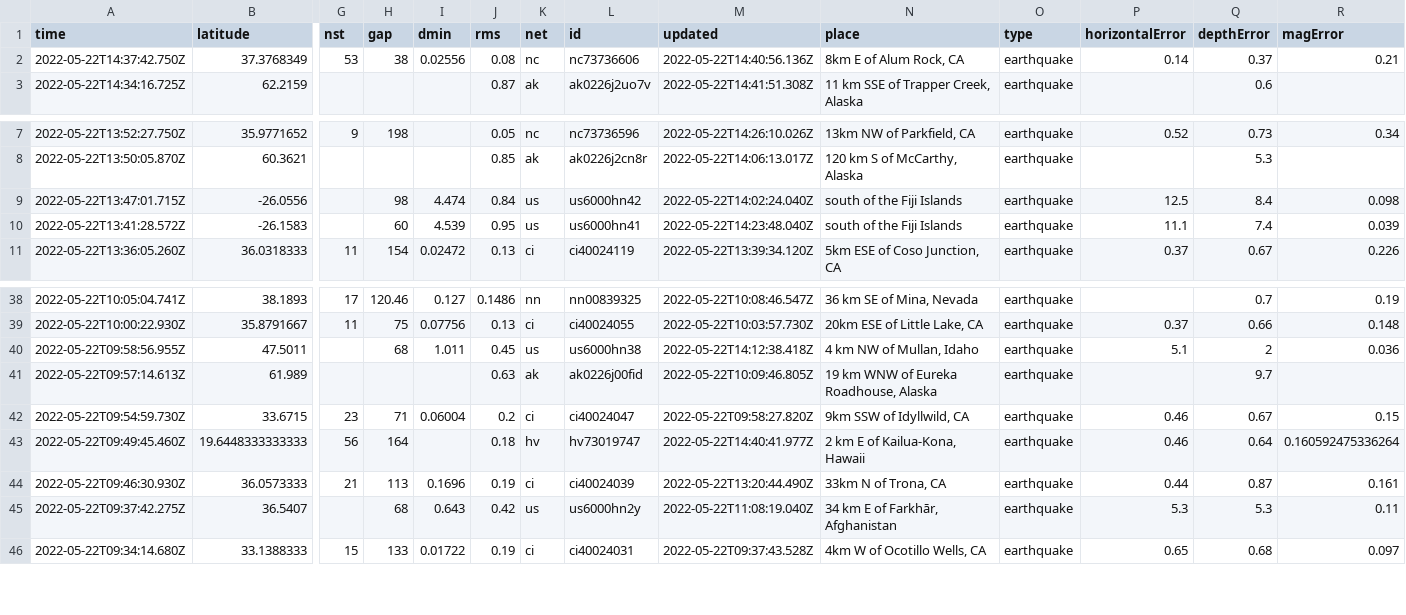
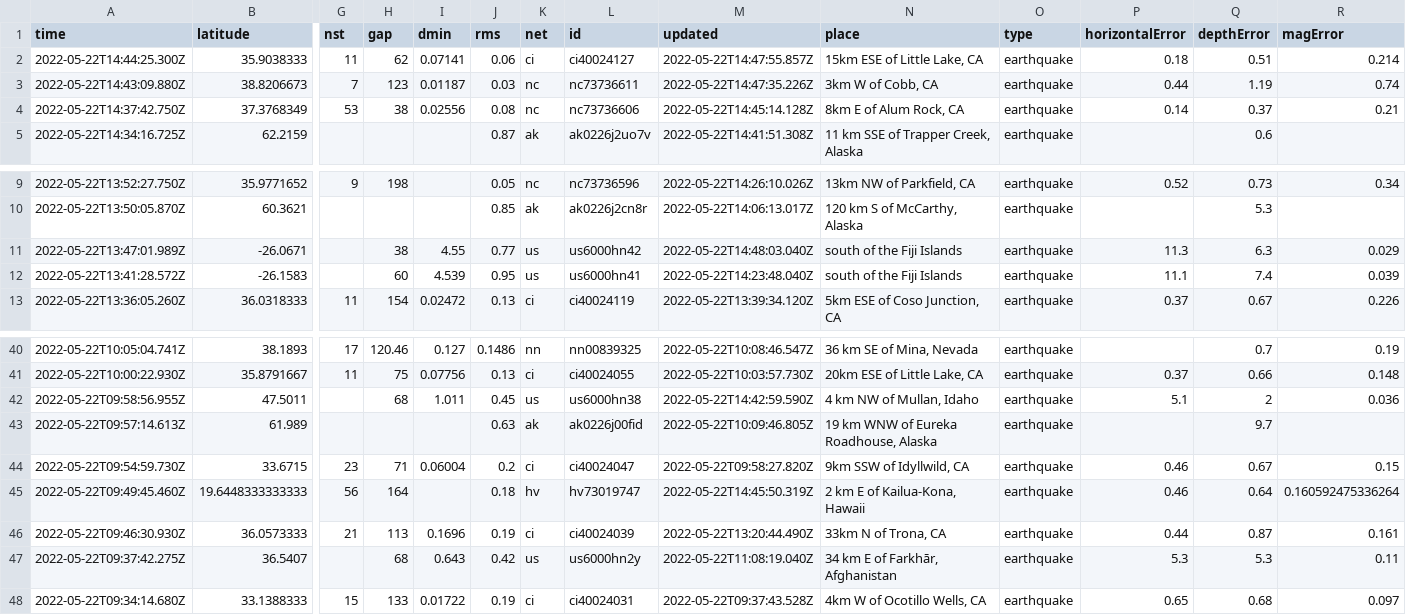
Before and after one commit to kmaepetrin/nicar22-github-actions, a CSV file: usgs_current.csv, drawn as a sheet; only a part is shown, gaps mark what is left out; removed rows and columns are numbered as before the commit, all else as after; rows hold the shown columns only; the diff names each change by its address in the sheet, - before the commit and + after, or states it on an @@ line.

```diff
--- a/usgs_current.csv
+++ b/usgs_current.csv
+row 2: 2022-05-22T14:44:25.300Z | 35.9038333 | 11 | 62 | 0.07141 | 0.06 | ci | ci40024127 | 2022-05-22T14:47:55.857Z | 15km ESE of Little Lake, CA | earthquake | 0.18 | 0.51 | 0.214
+row 3: 2022-05-22T14:43:09.880Z | 38.8206673 | 7 | 123 | 0.01187 | 0.03 | nc | nc73736611 | 2022-05-22T14:47:35.226Z | 3km W of Cobb, CA | earthquake | 0.44 | 1.19 | 0.74
-M4 (updated): 2022-05-22T14:40:56.136Z
+M4 (updated): 2022-05-22T14:45:14.128Z
-row 9: 2022-05-22T13:47:01.715Z | -26.0556 |  | 98 | 4.474 | 0.84 | us | us6000hn42 | 2022-05-22T14:02:24.040Z | south of the Fiji Islands | earthquake | 12.5 | 8.4 | 0.098
+row 11: 2022-05-22T13:47:01.989Z | -26.0671 |  | 38 | 4.55 | 0.77 | us | us6000hn42 | 2022-05-22T14:48:03.040Z | south of the Fiji Islands | earthquake | 11.3 | 6.3 | 0.029
-M42 (updated): 2022-05-22T14:12:38.418Z
+M42 (updated): 2022-05-22T14:42:59.590Z
-M45 (updated): 2022-05-22T14:40:41.977Z
+M45 (updated): 2022-05-22T14:45:50.319Z
```
Also changed, not shown: 1 other file.
